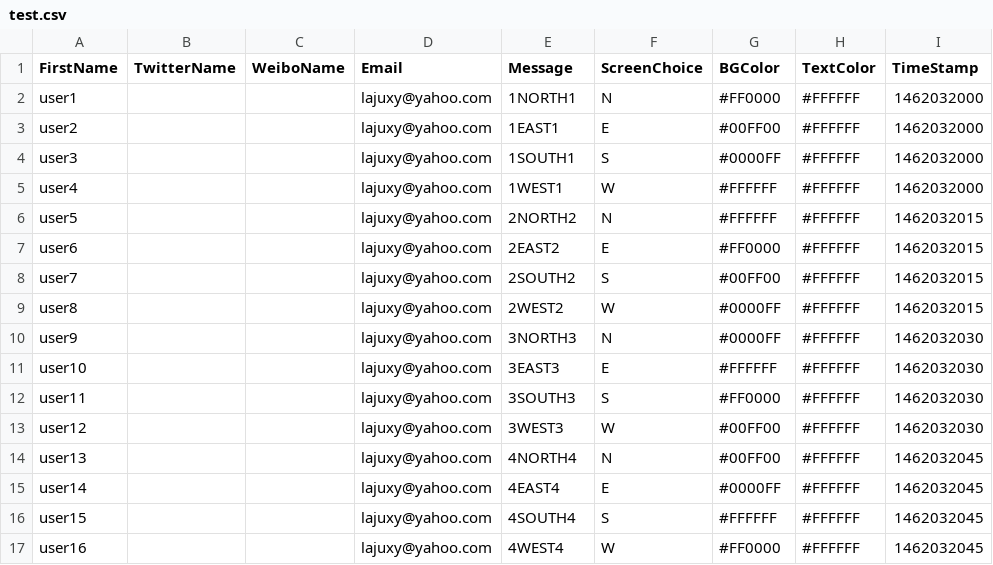
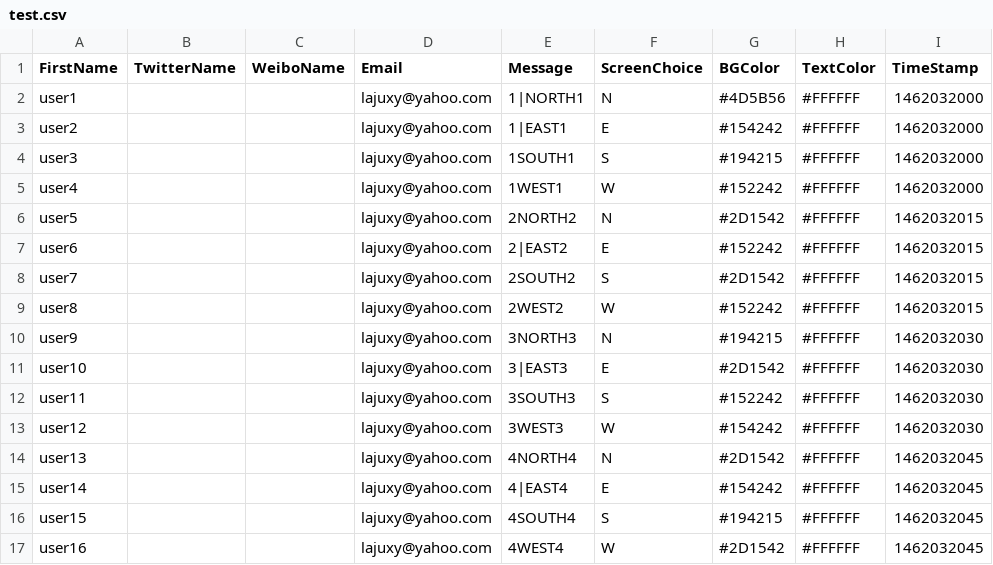
Before and after one commit to p-plus/p-plus_platform, a CSV file: entriesFiles/test.csv, drawn as a sheet.

```diff
--- a/entriesFiles/test.csv
+++ b/entriesFiles/test.csv
@@ -1,17 +1,17 @@
 FirstName,TwitterName,WeiboName,Email,Message,ScreenChoice,BGColor,TextColor,TimeStamp
-user1,,,lajuxy@yahoo.com,1NORTH1,N,#FF0000,#FFFFFF,1462032000
-user2,,,lajuxy@yahoo.com,1EAST1,E,#00FF00,#FFFFFF,1462032000
-user3,,,lajuxy@yahoo.com,1SOUTH1,S,#0000FF,#FFFFFF,1462032000
-user4,,,lajuxy@yahoo.com,1WEST1,W,#FFFFFF,#FFFFFF,1462032000
-user5,,,lajuxy@yahoo.com,2NORTH2,N,#FFFFFF,#FFFFFF,1462032015
-user6,,,lajuxy@yahoo.com,2EAST2,E,#FF0000,#FFFFFF,1462032015
-user7,,,lajuxy@yahoo.com,2SOUTH2,S,#00FF00,#FFFFFF,1462032015
-user8,,,lajuxy@yahoo.com,2WEST2,W,#0000FF,#FFFFFF,1462032015
-user9,,,lajuxy@yahoo.com,3NORTH3,N,#0000FF,#FFFFFF,1462032030
-user10,,,lajuxy@yahoo.com,3EAST3,E,#FFFFFF,#FFFFFF,1462032030
-user11,,,lajuxy@yahoo.com,3SOUTH3,S,#FF0000,#FFFFFF,1462032030
-user12,,,lajuxy@yahoo.com,3WEST3,W,#00FF00,#FFFFFF,1462032030
-user13,,,lajuxy@yahoo.com,4NORTH4,N,#00FF00,#FFFFFF,1462032045
-user14,,,lajuxy@yahoo.com,4EAST4,E,#0000FF,#FFFFFF,1462032045
-user15,,,lajuxy@yahoo.com,4SOUTH4,S,#FFFFFF,#FFFFFF,1462032045
-user16,,,lajuxy@yahoo.com,4WEST4,W,#FF0000,#FFFFFF,1462032045
+user1,,,lajuxy@yahoo.com,1|NORTH1,N,#4D5B56,#FFFFFF,1462032000
+user2,,,lajuxy@yahoo.com,1|EAST1,E,#154242,#FFFFFF,1462032000
+user3,,,lajuxy@yahoo.com,1SOUTH1,S,#194215,#FFFFFF,1462032000
+user4,,,lajuxy@yahoo.com,1WEST1,W,#152242,#FFFFFF,1462032000
+user5,,,lajuxy@yahoo.com,2NORTH2,N,#2D1542,#FFFFFF,1462032015
+user6,,,lajuxy@yahoo.com,2|EAST2,E,#152242,#FFFFFF,1462032015
+user7,,,lajuxy@yahoo.com,2SOUTH2,S,#2D1542,#FFFFFF,1462032015
+user8,,,lajuxy@yahoo.com,2WEST2,W,#152242,#FFFFFF,1462032015
+user9,,,lajuxy@yahoo.com,3NORTH3,N,#194215,#FFFFFF,1462032030
+user10,,,lajuxy@yahoo.com,3|EAST3,E,#2D1542,#FFFFFF,1462032030
+user11,,,lajuxy@yahoo.com,3SOUTH3,S,#152242,#FFFFFF,1462032030
+user12,,,lajuxy@yahoo.com,3WEST3,W,#154242,#FFFFFF,1462032030
+user13,,,lajuxy@yahoo.com,4NORTH4,N,#2D1542,#FFFFFF,1462032045
+user14,,,lajuxy@yahoo.com,4|EAST4,E,#154242,#FFFFFF,1462032045
+user15,,,lajuxy@yahoo.com,4SOUTH4,S,#194215,#FFFFFF,1462032045
+user16,,,lajuxy@yahoo.com,4WEST4,W,#2D1542,#FFFFFF,1462032045
```
Also changed, not shown: 6 other files.
